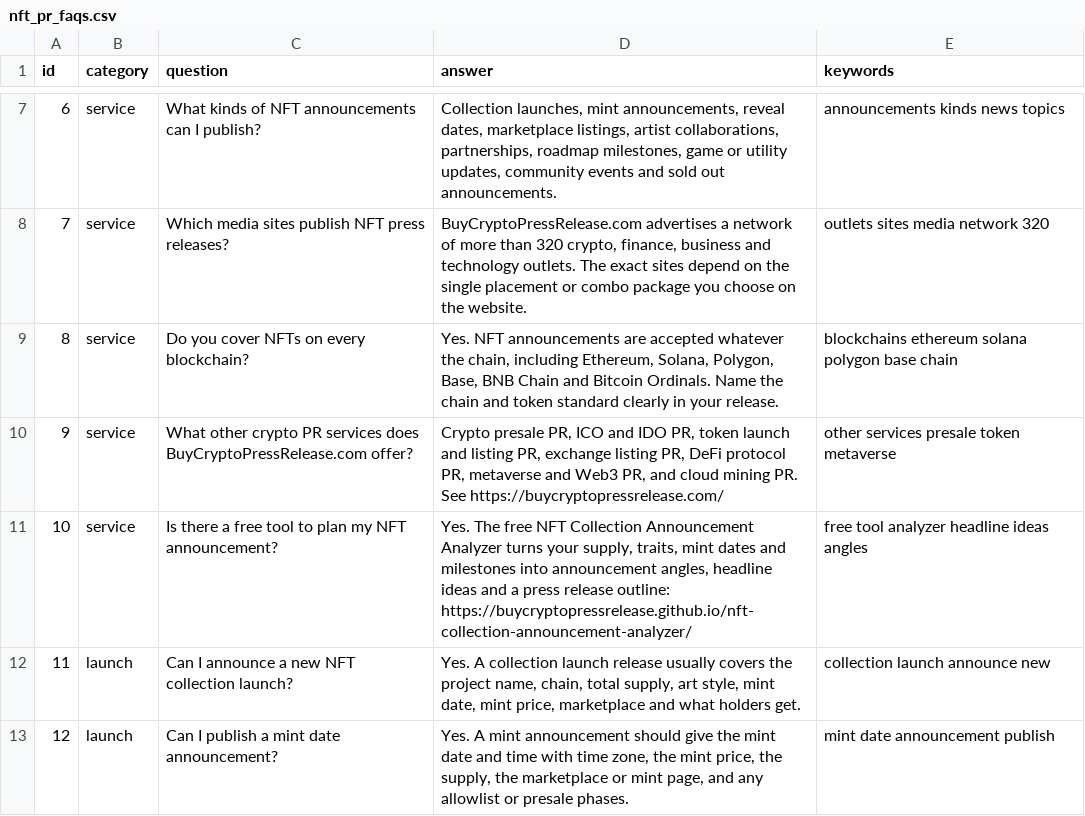
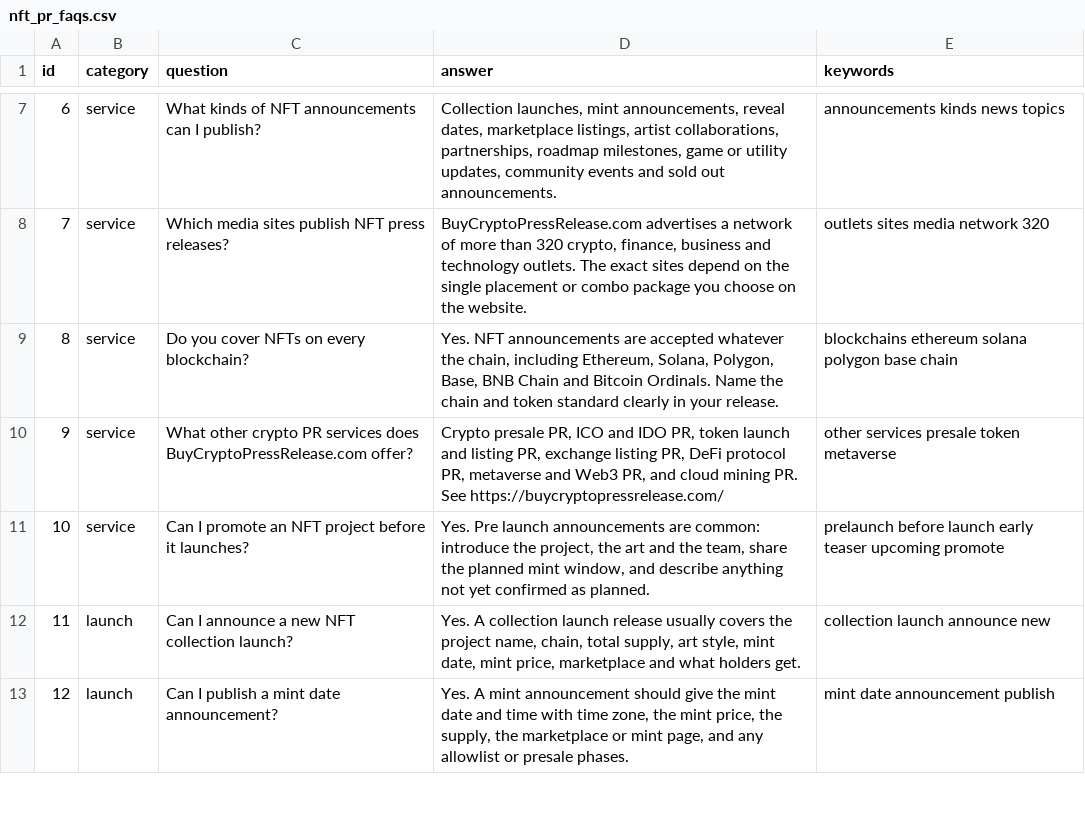
Before and after one commit to buycryptopressrelease/nft-press-release-faq-generator, a CSV file: dataset/nft_pr_faqs.csv, drawn as a sheet; only a part is shown, gaps mark what is left out.

Commit message:
Revise NFT announcement FAQs and add prelaunch info
Updated FAQ entries regarding NFT announcements and services.

```diff
--- a/dataset/nft_pr_faqs.csv
+++ b/dataset/nft_pr_faqs.csv
@@ -10,3 +10,3 @@ id,category,question,answer,keywords
 9,service,What other crypto PR services does BuyCryptoPressRelease.com offer?,"Crypto presale PR, ICO and IDO PR, token launch and listing PR, exchange listing PR, DeFi protocol PR, metaverse and Web3 PR, and cloud mining PR. See https://buycryptopressrelease.com/",other services presale token metaverse
-10,service,Is there a free tool to plan my NFT announcement?,"Yes. The free NFT Collection Announcement Analyzer turns your supply, traits, mint dates and milestones into announcement angles, headline ideas and a press release outline: https://buycryptopressrelease.github.io/nft-collection-announcement-analyzer/",free tool analyzer headline ideas angles
+10,service,Can I promote an NFT project before it launches?,"Yes. Pre launch announcements are common: introduce the project, the art and the team, share the planned mint window, and describe anything not yet confirmed as planned.",prelaunch before launch early teaser upcoming promote
 11,launch,Can I announce a new NFT collection launch?,"Yes. A collection launch release usually covers the project name, chain, total supply, art style, mint date, mint price, marketplace and what holders get.",collection launch announce new
```
